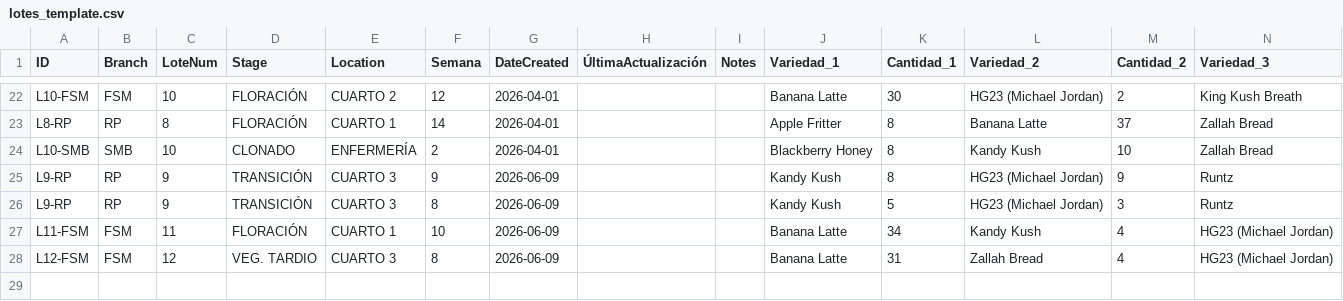
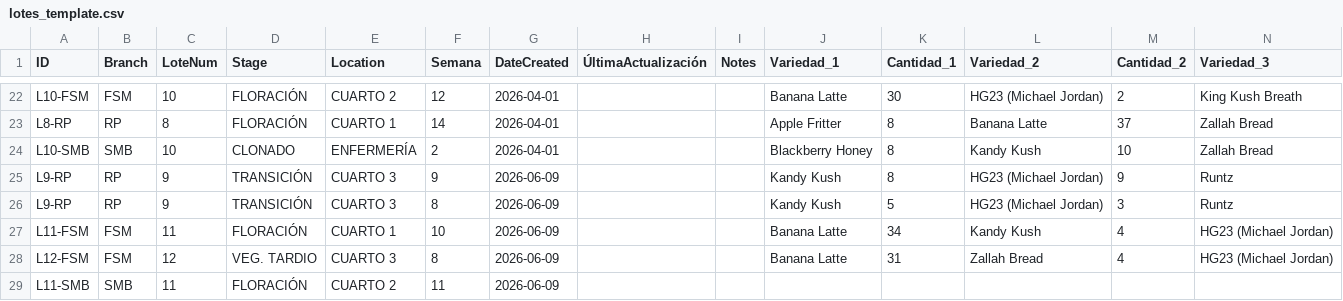
Before and after one commit to ALi3naTEd0/control_lotes, a CSV file: lotes_template.csv, drawn as a sheet; only a part is shown, gaps mark what is left out; rows hold the shown columns only; the diff names each change by its address in the sheet, - before the commit and + after, or states it on an @@ line.

Commit message:
Actualización 2026-06-09 17:00 JP

```diff
--- a/lotes_template.csv
+++ b/lotes_template.csv
+row 29: L11-SMB | SMB | 11 | FLORACIÓN | CUARTO 2 | 11 | 2026-06-09
```
